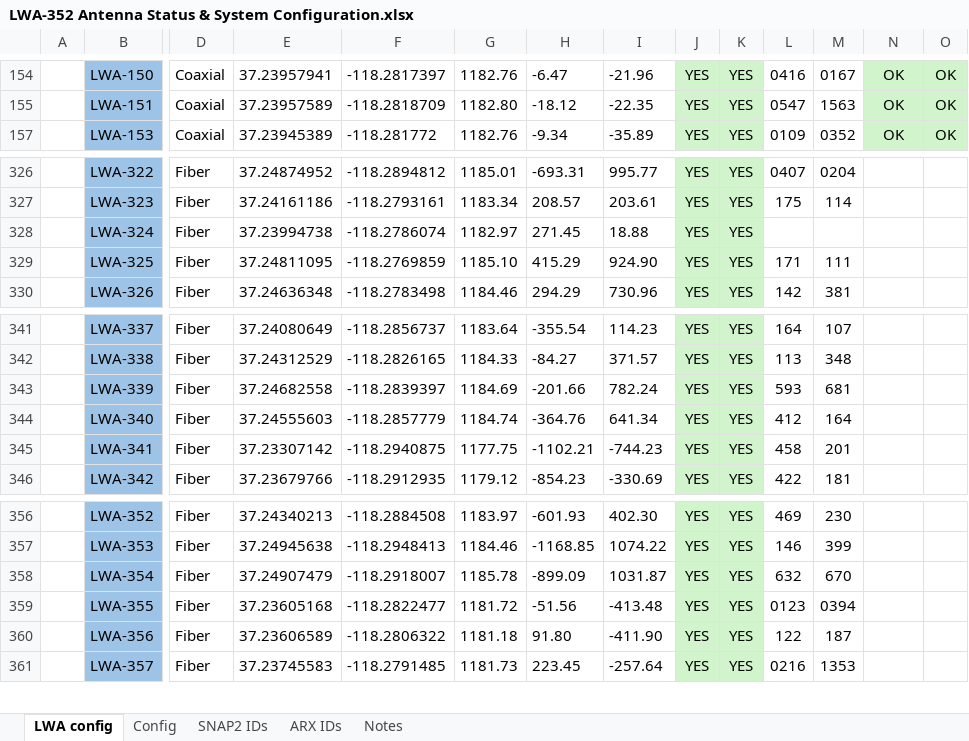
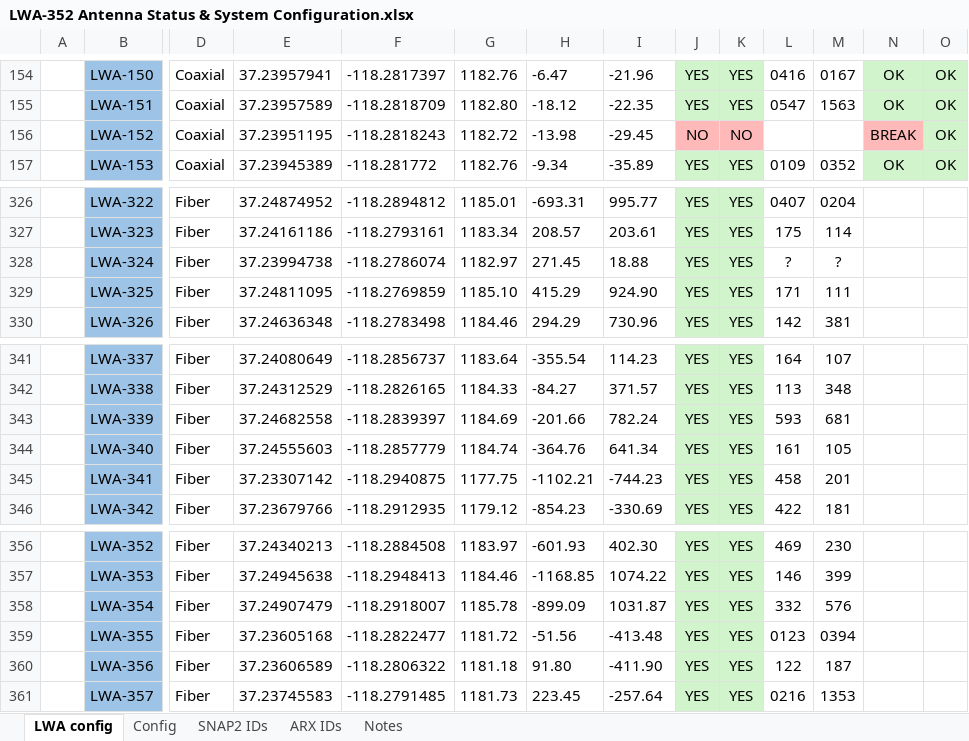
Before and after one commit to ovro-lwa/lwa-antpos, an Excel workbook: lwa_antpos/data/LWA-352 Antenna Status & System Configuration.xlsx, sheet LWA config, drawn as a sheet; only a part is shown, gaps mark what is left out; values as stored, in another font and other column widths than the file's, no borders; conditional formats not drawn; rows hold the shown columns only; the diff covers the shown part only; the diff names each change by its address in the sheet, - before the commit and + after, or states it on an @@ line.

```diff
--- a/lwa_antpos/data/LWA-352 Antenna Status & System Configuration.xlsx (sheet LWA config)
+++ b/lwa_antpos/data/LWA-352 Antenna Status & System Configuration.xlsx (sheet LWA config)
@@ row 156 unhidden:  | LWA-152 | Coaxial | 37.23951195 | -118.2818243 | 1182.72 | -13.98 | -29.45 | NO | NO |  |  | BREAK | OK @@
-L328: (empty)
+L328: ?
-M328: (empty)
+M328: ?
-L344: 412
+L344: 161
-M344: 164
+M344: 105
-L358: 632
+L358: 332
-M358: 670
+M358: 576
```
Also changed, not shown: 1 added row, 12 hidden or unhidden rows, 54 edited cells and cell formats elsewhere in this sheet, formulas that keep their value.
